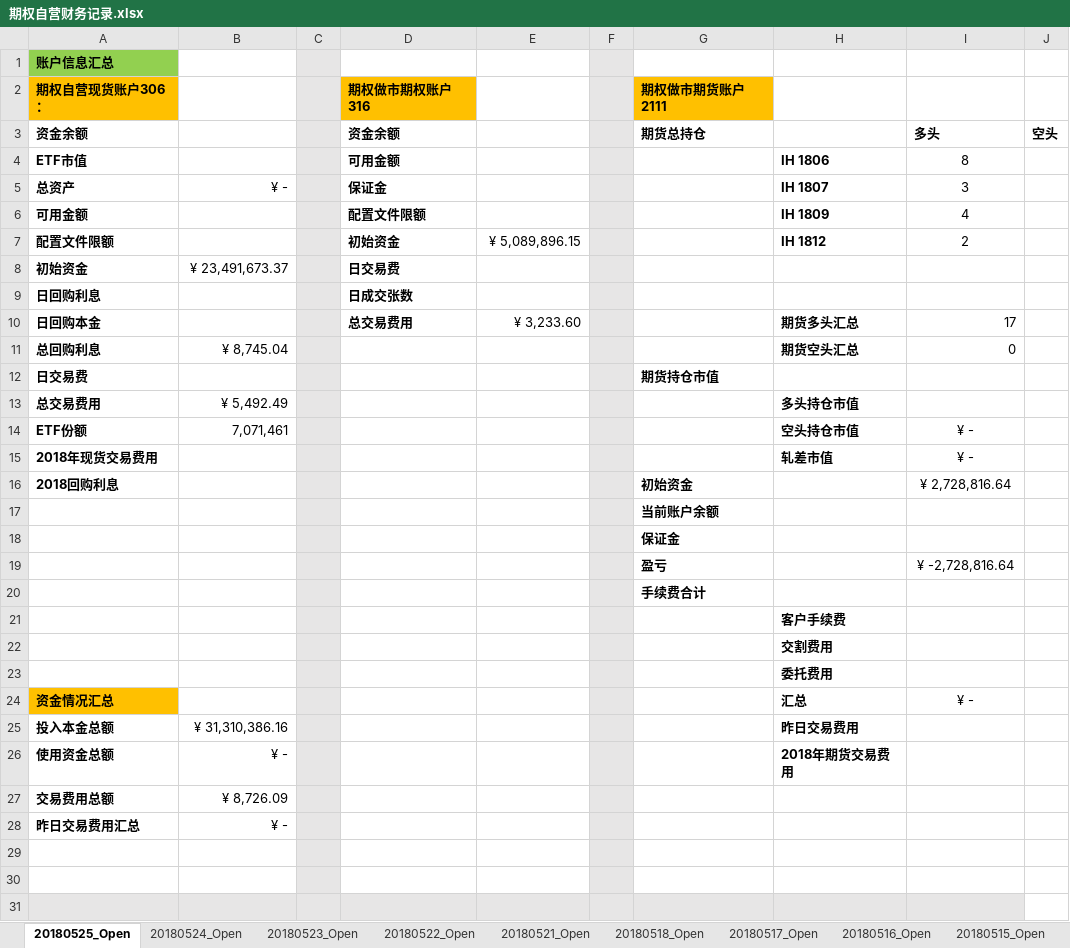
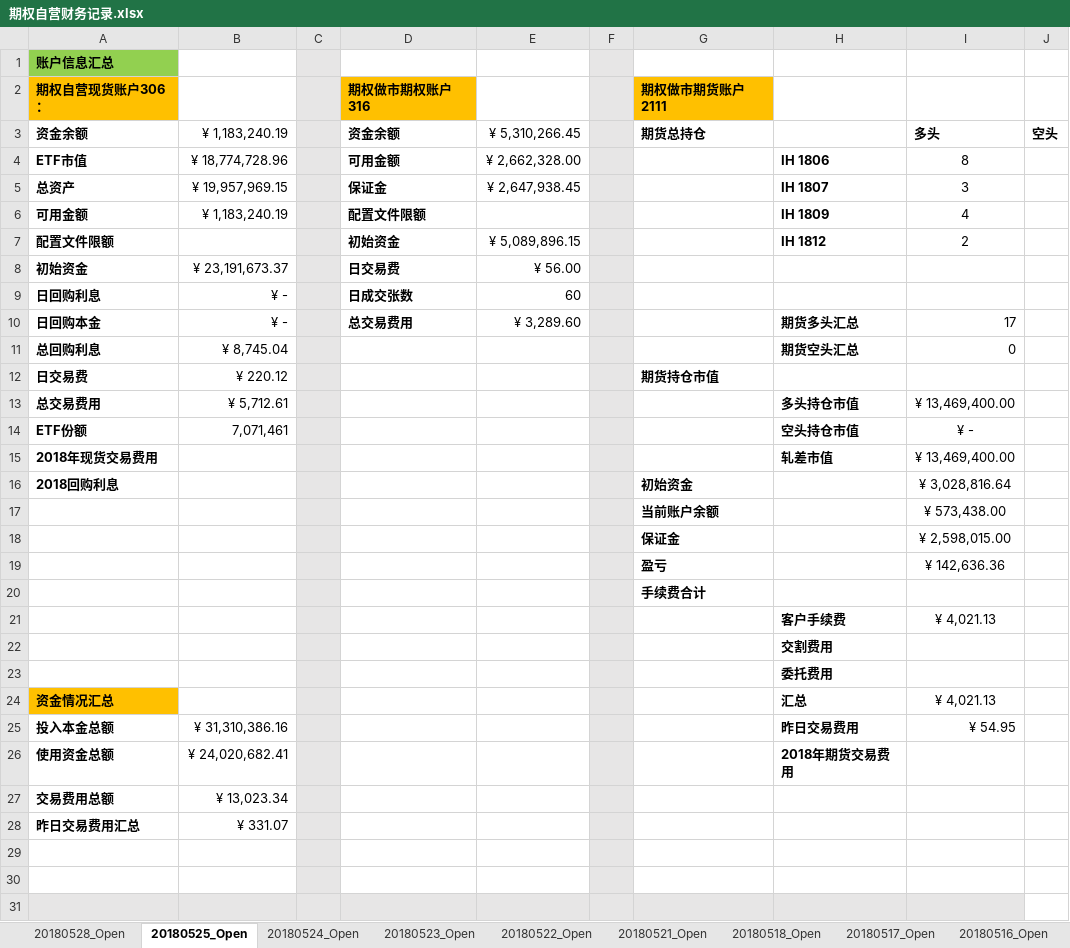
Before and after one commit to PokerDang/OPT-Account, an Excel workbook: 期权自营财务记录.xlsx, sheet 20180525_Open, drawn as a sheet; only a part is shown; values as stored, in another font and other column widths than the file's, no borders; the diff covers the shown part only; the diff names each change by its address in the sheet, - before the commit and + after, or states it on an @@ line.

```diff
--- a/期权自营财务记录.xlsx (sheet 20180525_Open)
+++ b/期权自营财务记录.xlsx (sheet 20180525_Open)
+sheet tab: 20180528_Open
-B3: (empty)
+B3: ¥ 1,183,240.19
-E3: (empty)
+E3: ¥ 5,310,266.45
-B4: (empty)
+B4: ¥ 18,774,728.96
-E4: (empty)
+E4: ¥ 2,662,328.00
-B5: ¥ -
+B5: ¥ 19,957,969.15
-E5: (empty)
+E5: ¥ 2,647,938.45
-B6: (empty)
+B6: ¥ 1,183,240.19
-B8: ¥ 23,491,673.37
+B8: ¥ 23,191,673.37
-E8: (empty)
+E8: ¥ 56.00
-B9:B10: (empty)
+B9:B10: ¥ -
-E9: (empty)
+E9: 60
-E10: ¥ 3,233.60
+E10: ¥ 3,289.60
-B12: (empty)
+B12: ¥ 220.12
-B13: ¥ 5,492.49
+B13: ¥ 5,712.61
-I13: (empty)
+I13: ¥ 13,469,400.00
-I15: ¥ -
+I15: ¥ 13,469,400.00
-I16: ¥ 2,728,816.64
+I16: ¥ 3,028,816.64
-I17: (empty)
+I17: ¥ 573,438.00
-I18: (empty)
+I18: ¥ 2,598,015.00
-I19: ¥ -2,728,816.64
+I19: ¥ 142,636.36
-I21: (empty)
+I21: ¥ 4,021.13
-I24: ¥ -
+I24: ¥ 4,021.13
-I25: (empty)
+I25: ¥ 54.95
-B26: ¥ -
+B26: ¥ 24,020,682.41
-B27: ¥ 8,726.09
+B27: ¥ 13,023.34
-B28: ¥ -
+B28: ¥ 331.07
```
Also changed, not shown: 7 edited cells elsewhere in this sheet, 期权自营汇报表.xlsx, 每日交易数据.xlsx.
